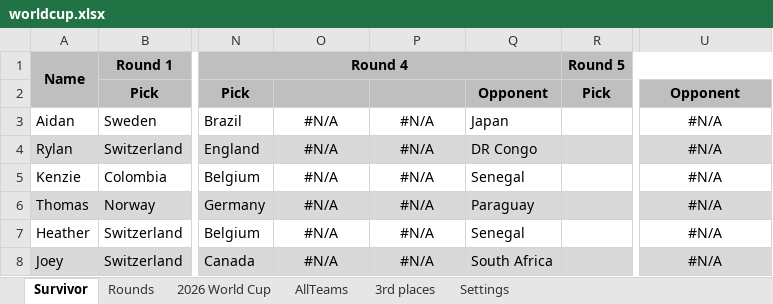
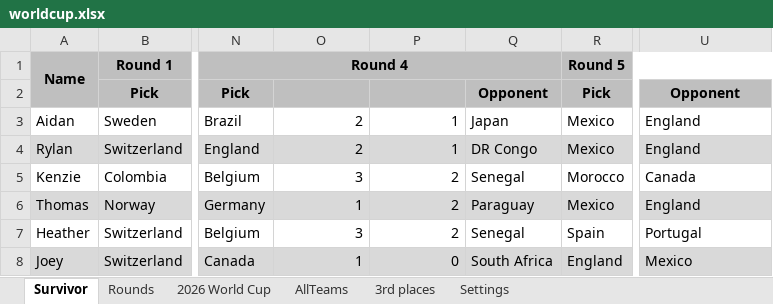
Before and after one commit to rylanp/rylanp.github.io, an Excel workbook: docs/worldcup.xlsx, sheet Survivor, drawn as a sheet; only a part is shown, gaps mark what is left out; values as stored, in another font and other column widths than the file's, no borders; conditional formats not drawn; the diff names each change by its address in the sheet, - before the commit and + after, or states it on an @@ line.

```diff
--- a/docs/worldcup.xlsx (sheet Survivor)
+++ b/docs/worldcup.xlsx (sheet Survivor)
-O3:O4: #N/A
+O3:O4: 2
-O3:P8 alignment: center
+O3:P8 alignment: right
-P3:P4: #N/A
+P3:P4: 1
-R3:R4: (empty)
+R3:R4: Mexico
-U3:U4: #N/A
+U3:U4: England
-U3:U8 alignment: center
+U3:U8 alignment: left
-O5: #N/A
+O5: 3
-P5:P7: #N/A
+P5:P7: 2
-R5: (empty)
+R5: Morocco
-U5: #N/A
+U5: Canada
-O6: #N/A
+O6: 1
-R6: (empty)
+R6: Mexico
-U6: #N/A
+U6: England
-O7: #N/A
+O7: 3
-R7: (empty)
+R7: Spain
-U7: #N/A
+U7: Portugal
-O8: #N/A
+O8: 1
-P8: #N/A
+P8: 0
-R8: (empty)
+R8: England
-U8: #N/A
+U8: Mexico
```
Also changed, not shown: sheet Rounds, sheet 2026 World Cup, public/worldcup.xlsx.
